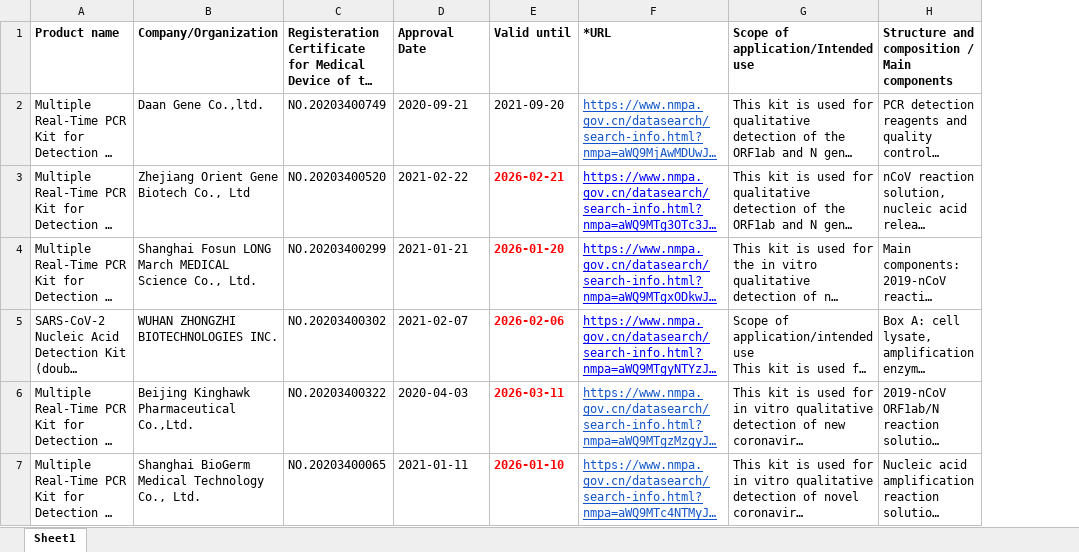
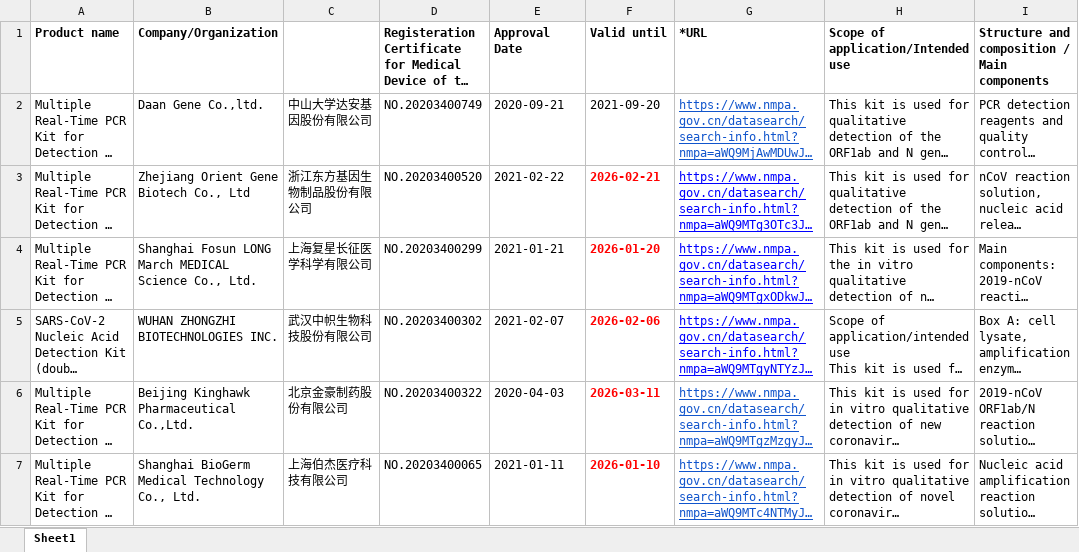
Before and after one commit to CIDO-ontology/cido, an Excel workbook: src/ontology/Ontorat input/China diagnosis kits EUA/China_diagnosis_kits_in_English.xlsx, sheet Sheet1, drawn as a sheet; only a part is shown; long unchanged cells end in …; values as stored, in another font and other column widths than the file's, no borders; charts and pictures not drawn; the diff covers the shown part only; the diff names each change by its address in the sheet, - before the commit and + after, or states it on an @@ line.

Commit message:
Added 29 COVID-19 diagnostic kits made in China
Added 29 COVID-19 diagnostic kits made in China

Yujia Tian and Oliver He

```diff
--- a/src/ontology/Ontorat input/China diagnosis kits EUA/China_diagnosis_kits_in_English.xlsx (sheet Sheet1)
+++ b/src/ontology/Ontorat input/China diagnosis kits EUA/China_diagnosis_kits_in_English.xlsx (sheet Sheet1)
+column C, rows 2-7: 中山大学达安基因股份有限公司 | 浙江东方基因生物制品股份有限公司 | 上海复星长征医学科学有限公司 | 武汉中帜生物科技股份有限公司 | 北京金豪制药股份有限公司 | 上海伯杰医疗科技有限公司
```
Also changed, not shown: 1 edited cell elsewhere in this sheet, charts or pictures, 5 other files.
